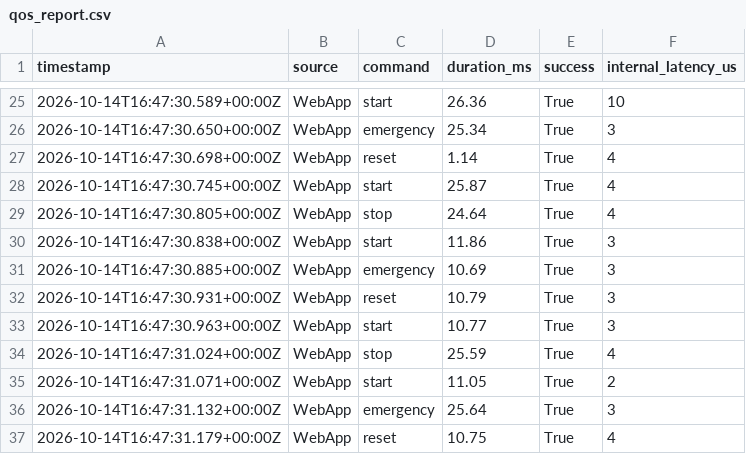
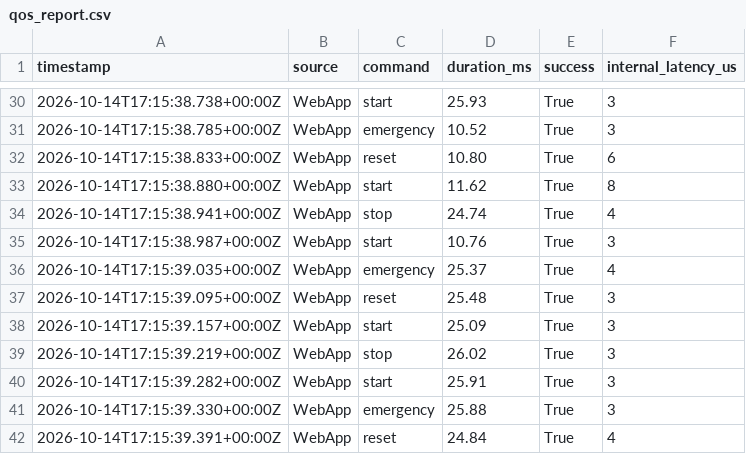
Before and after one commit to MorisSintong/PBL-MK2025055SB001-ESP32-ModbusTCP, a CSV file: Emulation/logs/qos_report.csv, drawn as a sheet; only a part is shown, gaps mark what is left out; the diff covers the shown part only.

```diff
--- a/Emulation/logs/qos_report.csv
+++ b/Emulation/logs/qos_report.csv
@@ -25,13 +30,13 @@ timestamp,source,command,duration_ms,success,internal_latency_us
-2026-10-14T16:47:30.589+00:00Z,WebApp,start,26.36,True,10
-2026-10-14T16:47:30.650+00:00Z,WebApp,emergency,25.34,True,3
-2026-10-14T16:47:30.698+00:00Z,WebApp,reset,1.14,True,4
-2026-10-14T16:47:30.745+00:00Z,WebApp,start,25.87,True,4
-2026-10-14T16:47:30.805+00:00Z,WebApp,stop,24.64,True,4
-2026-10-14T16:47:30.838+00:00Z,WebApp,start,11.86,True,3
-2026-10-14T16:47:30.885+00:00Z,WebApp,emergency,10.69,True,3
-2026-10-14T16:47:30.931+00:00Z,WebApp,reset,10.79,True,3
-2026-10-14T16:47:30.963+00:00Z,WebApp,start,10.77,True,3
-2026-10-14T16:47:31.024+00:00Z,WebApp,stop,25.59,True,4
-2026-10-14T16:47:31.071+00:00Z,WebApp,start,11.05,True,2
-2026-10-14T16:47:31.132+00:00Z,WebApp,emergency,25.64,True,3
-2026-10-14T16:47:31.179+00:00Z,WebApp,reset,10.75,True,4
+2026-10-14T17:15:38.738+00:00Z,WebApp,start,25.93,True,3
+2026-10-14T17:15:38.785+00:00Z,WebApp,emergency,10.52,True,3
+2026-10-14T17:15:38.833+00:00Z,WebApp,reset,10.80,True,6
+2026-10-14T17:15:38.880+00:00Z,WebApp,start,11.62,True,8
+2026-10-14T17:15:38.941+00:00Z,WebApp,stop,24.74,True,4
+2026-10-14T17:15:38.987+00:00Z,WebApp,start,10.76,True,3
+2026-10-14T17:15:39.035+00:00Z,WebApp,emergency,25.37,True,4
+2026-10-14T17:15:39.095+00:00Z,WebApp,reset,25.48,True,3
+2026-10-14T17:15:39.157+00:00Z,WebApp,start,25.09,True,3
+2026-10-14T17:15:39.219+00:00Z,WebApp,stop,26.02,True,3
+2026-10-14T17:15:39.282+00:00Z,WebApp,start,25.91,True,3
+2026-10-14T17:15:39.330+00:00Z,WebApp,emergency,25.88,True,3
+2026-10-14T17:15:39.391+00:00Z,WebApp,reset,24.84,True,4
```
Also changed, not shown: 10 added rows and 85 edited cells elsewhere in this file, Interface/Timings_log/timings_emulated.csv, 14 other files.
